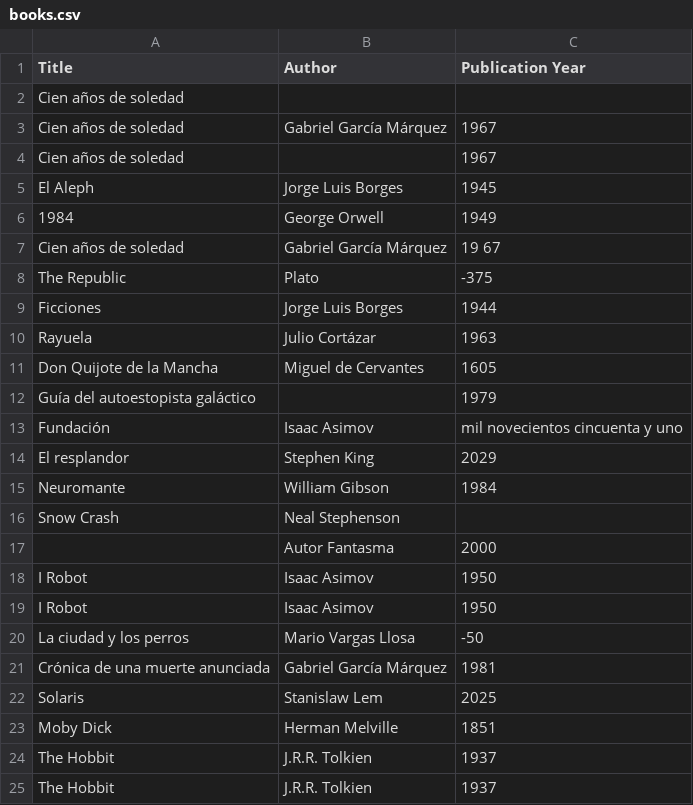
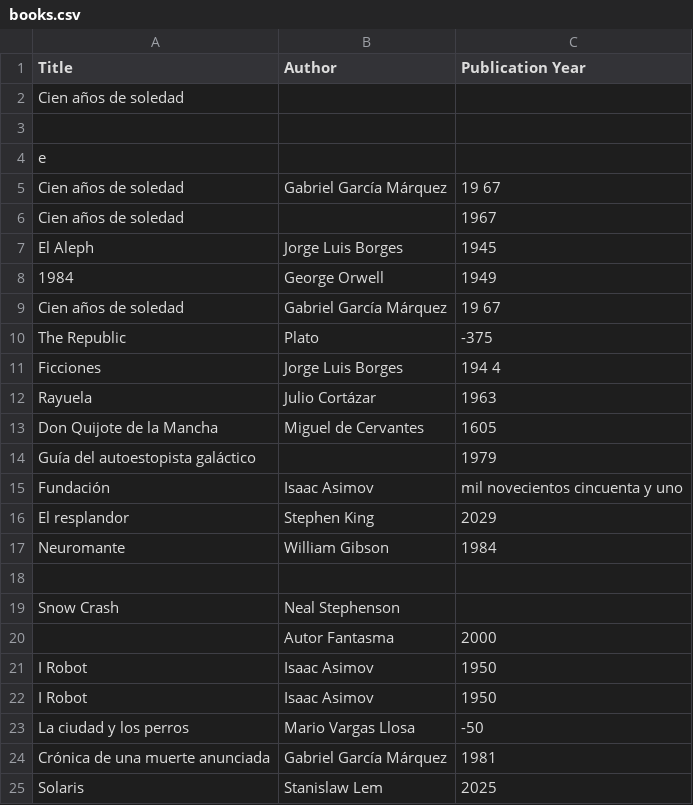
Before and after one commit to FernandezPabloGabriel/TECHNICAL-CHALLENGE-PROOFPOINT-2026-04-06, a CSV file: exercise-b/books.csv, drawn as a sheet; only a part is shown; the shorter side is filled out with more unchanged rows.

Commit message:
Adding final details of exercise b

```diff
--- a/exercise-b/books.csv
+++ b/exercise-b/books.csv
@@ -2,3 +2,5 @@ Title,Author,Publication Year
 Cien años de soledad,,
-Cien años de soledad,Gabriel García Márquez,  1967
+
+e
+Cien años de soledad,Gabriel García Márquez,  19    67
 Cien años de soledad,,  1967
@@ -8,3 +10,3 @@ Cien años de soledad,Gabriel García Márquez,19    67
 The Republic,Plato,-375
-Ficciones,Jorge Luis Borges,1944
+Ficciones,Jorge      Luis Borges,194    4
 Rayuela,Julio Cortázar,1963
@@ -15,2 +17,3 @@ El resplandor,Stephen King,2029
 Neuromante,William Gibson,1984
+
 Snow Crash,Neal Stephenson,
```
Also changed, not shown: 3 other files.
